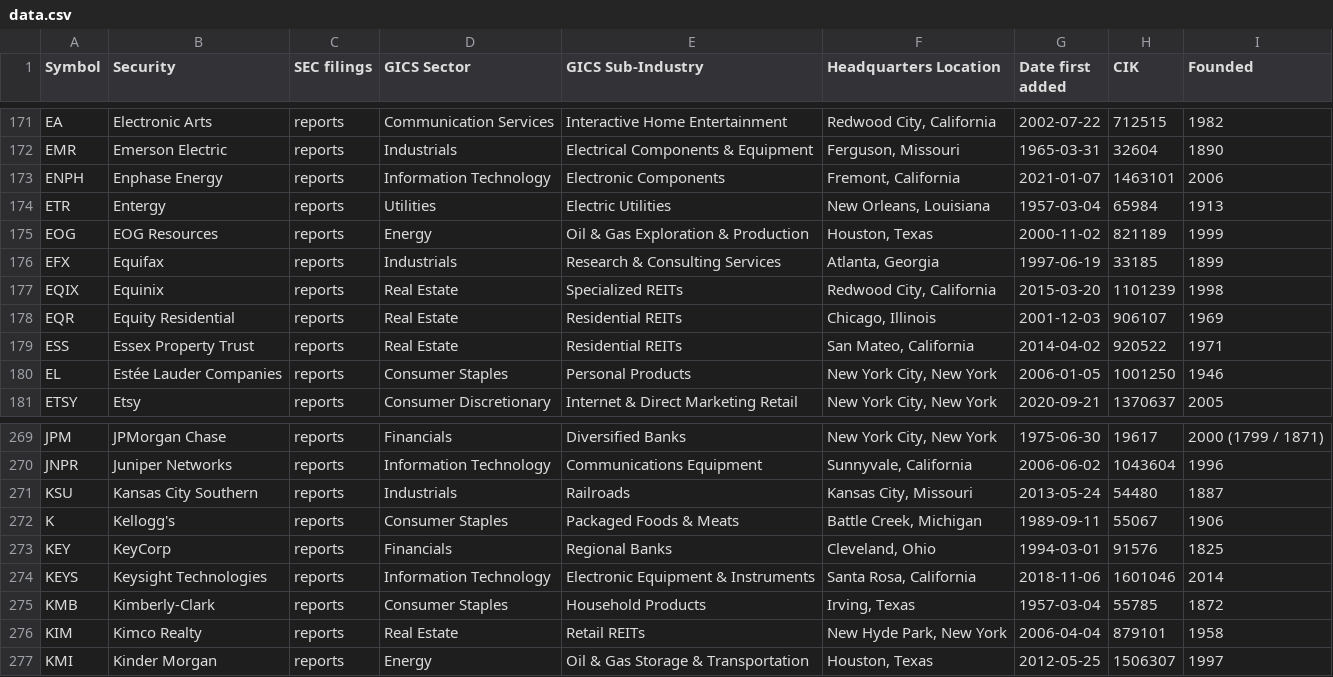
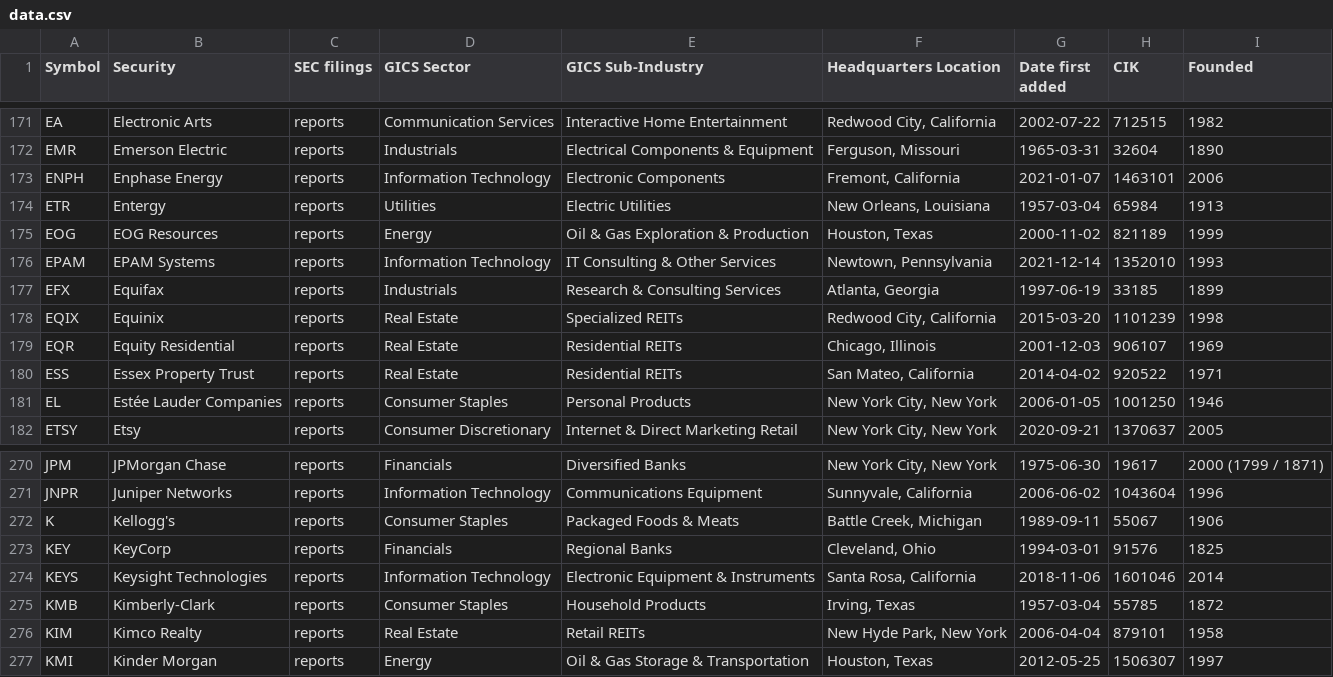
Before and after one commit to dylanroy/sandp500-dataset, a CSV file: data.csv, drawn as a sheet; only a part is shown, gaps mark what is left out; removed rows and columns are numbered as before the commit, all else as after; the diff names each change by its address in the sheet, - before the commit and + after, or states it on an @@ line.

Commit message:
Latest data: Wed Dec 15 04:01:29 UTC 2021

```diff
--- a/data.csv
+++ b/data.csv
+row 176: EPAM | EPAM Systems | reports | Information Technology | IT Consulting & Other Services | Newtown, Pennsylvania | 2021-12-14 | 1352010 | 1993
-row 271: KSU | Kansas City Southern | reports | Industrials | Railroads | Kansas City, Missouri | 2013-05-24 | 54480 | 1887
```
